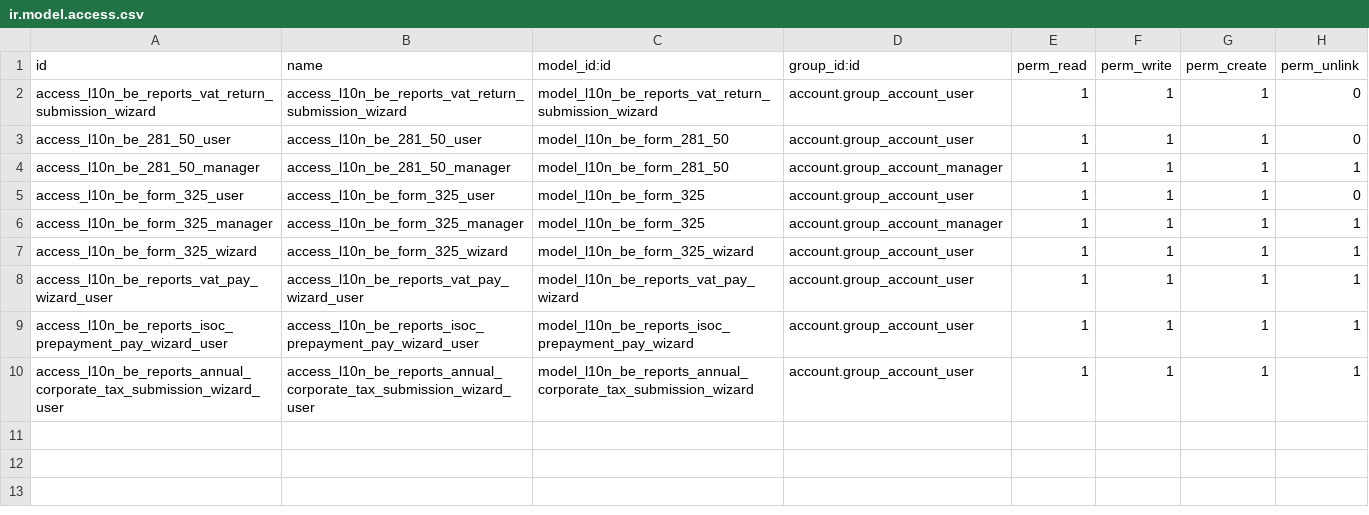
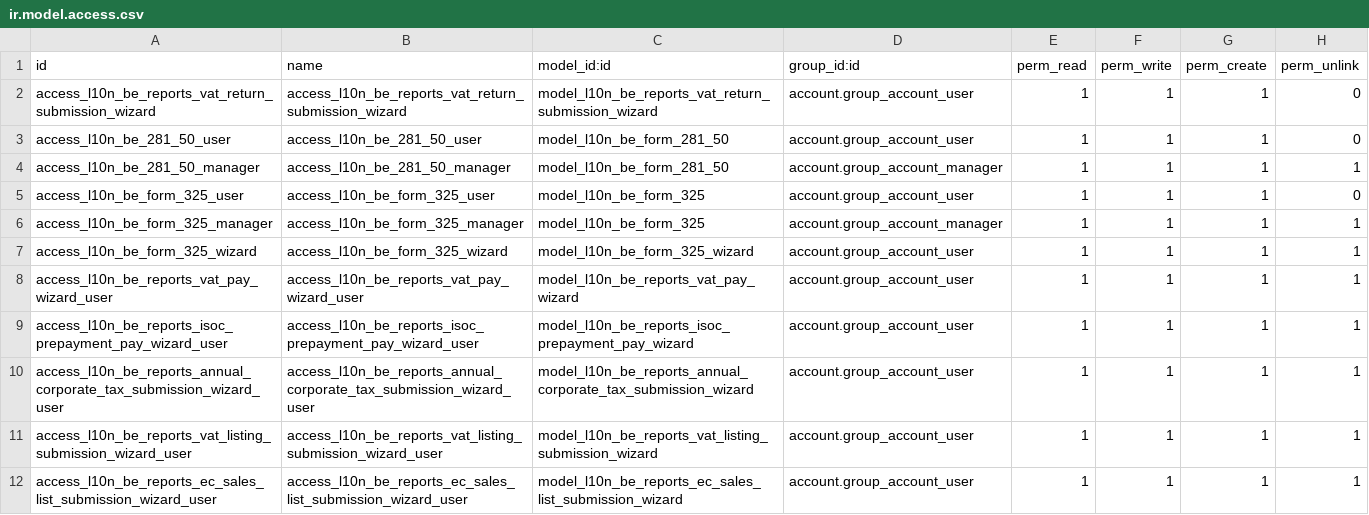
Before and after one commit to Saitamaxqi/enterprise, a CSV file: l10n_be_reports/security/ir.model.access.csv, drawn as a sheet.

Commit message:
[IMP] l10n_be_{reports,intrastat}: Additional features for be account returns
This commit aims to add a bunch of additional features for belgian returns.
 - A new wizard for the VAT listing on submission
 - A new wizard for the EC sales list on submission
 - An intrastat return type with its wizard for submission

this commit is just an extension of this pull request: https://github.com/odoo/enterprise/pull/81569

closes odoo/enterprise#83940

Signed-off-by: Olivier Colson (oco) <oco@odoo.com>

```diff
--- a/l10n_be_reports/security/ir.model.access.csv
+++ b/l10n_be_reports/security/ir.model.access.csv
@@ -10 +10,3 @@ access_l10n_be_reports_isoc_prepayment_pay_wizard_user,access_l10n_be_reports_is
 access_l10n_be_reports_annual_corporate_tax_submission_wizard_user,access_l10n_be_reports_annual_corporate_tax_submission_wizard_user,model_l10n_be_reports_annual_corporate_tax_submission_wizard,account.group_account_user,1,1,1,1
+access_l10n_be_reports_vat_listing_submission_wizard_user,access_l10n_be_reports_vat_listing_submission_wizard_user,model_l10n_be_reports_vat_listing_submission_wizard,account.group_account_user,1,1,1,1
+access_l10n_be_reports_ec_sales_list_submission_wizard_user,access_l10n_be_reports_ec_sales_list_submission_wizard_user,model_l10n_be_reports_ec_sales_list_submission_wizard,account.group_account_user,1,1,1,1
```
Also changed, not shown: 26 other files.
